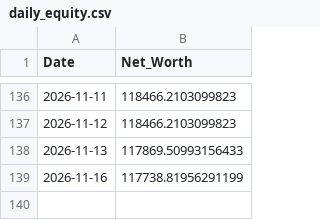
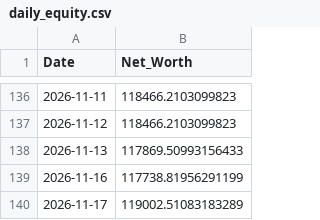
Before and after one commit to nangiasachin27/T_Raider_v3_PB, a CSV file: config/daily_equity.csv, drawn as a sheet; only a part is shown, gaps mark what is left out.

```diff
--- a/config/daily_equity.csv
+++ b/config/daily_equity.csv
@@ -139 +139,2 @@ Date,Net_Worth
 2026-11-16,117738.81956291199
+2026-11-17,119002.51083183289
```
Also changed, not shown: 4 other files.
